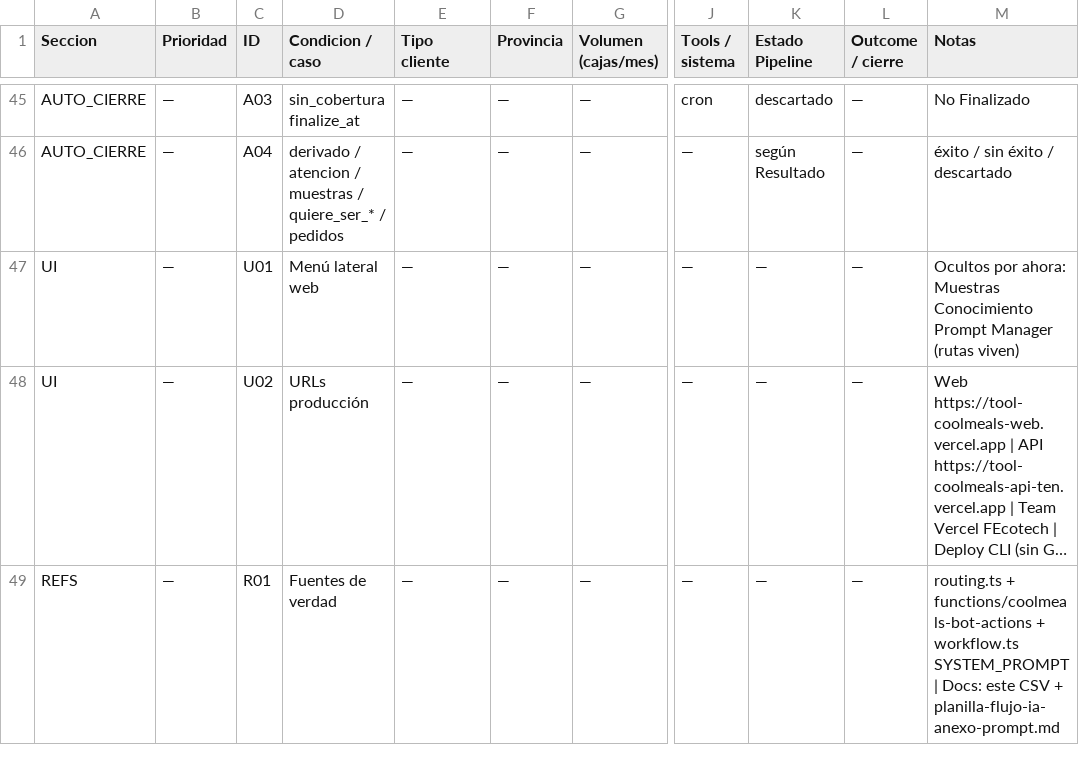
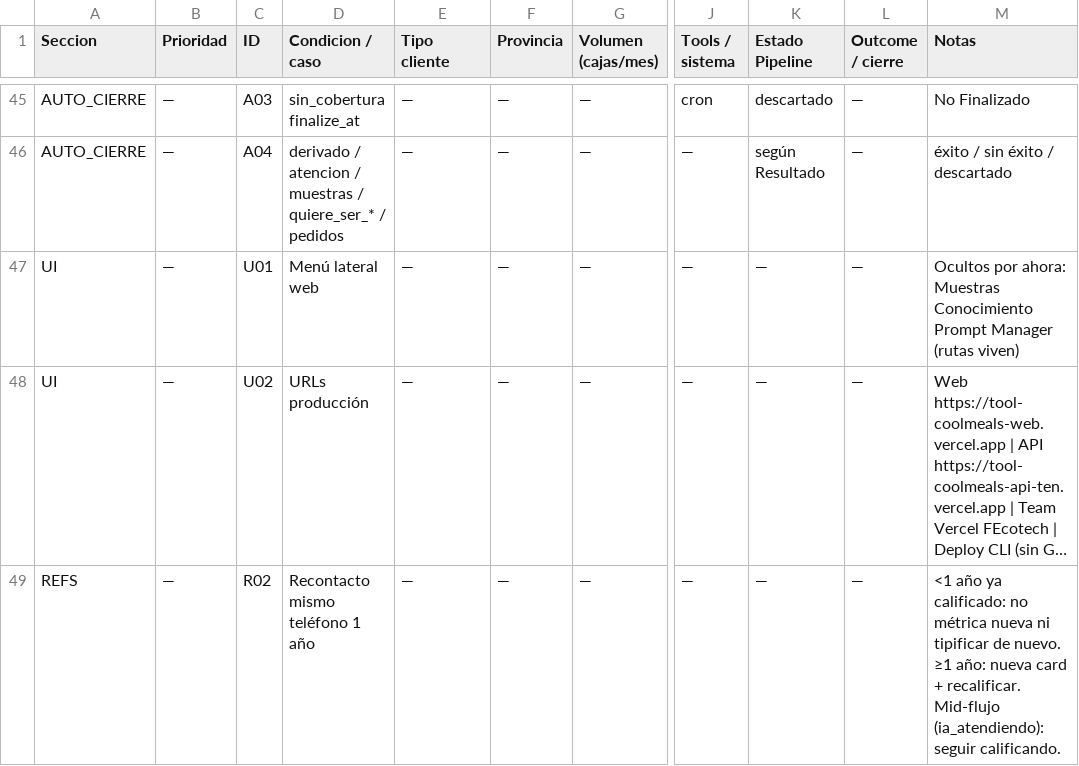
Before and after one commit to fecotechSolutions/tool-coolmeals, a CSV file: docs/planilla-flujo-ia-definitiva.csv, drawn as a sheet; only a part is shown, gaps mark what is left out; long unchanged cells end in …; the diff names each change by its address in the sheet, - before the commit and + after, or states it on an @@ line.

```diff
--- a/docs/planilla-flujo-ia-definitiva.csv
+++ b/docs/planilla-flujo-ia-definitiva.csv
-C49 (ID): R01
+C49 (ID): R02
-D49 (Condicion / caso): Fuentes de verdad
+D49 (Condicion / caso): Recontacto mismo teléfono 1 año
-M49 (Notas): routing.ts + functions/coolmeals-bot-actions + workflow.ts SYSTEM_PROMPT | Docs: este CSV + planilla-flujo-ia-anexo-prompt.md
+M49 (Notas): <1 año ya calificado: no métrica nueva ni tipificar de nuevo. ≥1 año: nueva card + recalificar. Mid-flujo (ia_atendiendo): seguir calificando.
```
Also changed, not shown: 13 other files.
